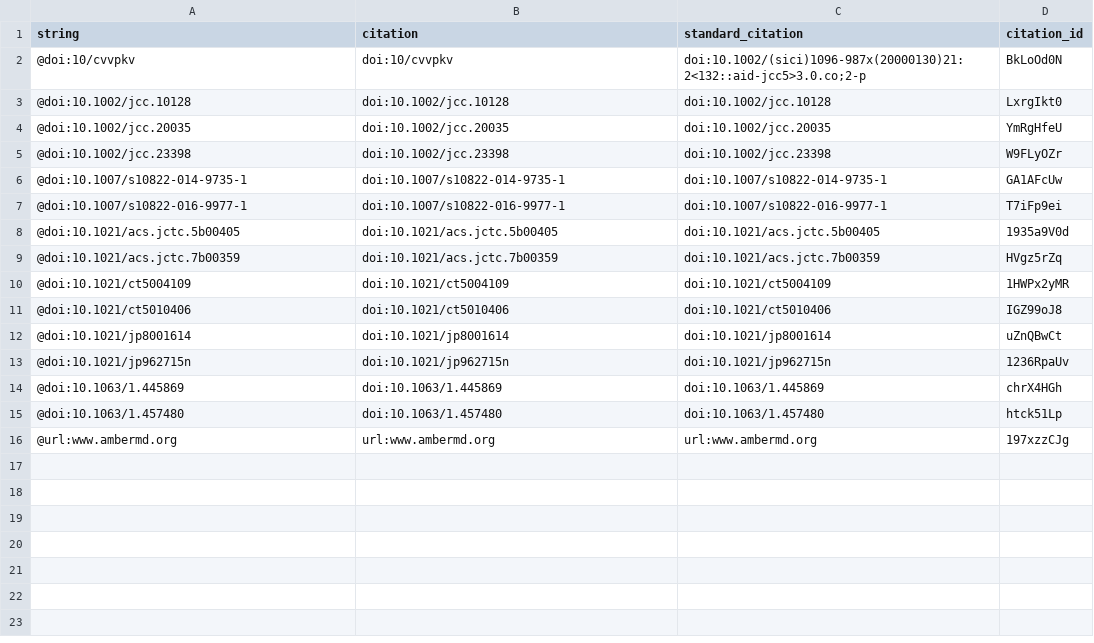
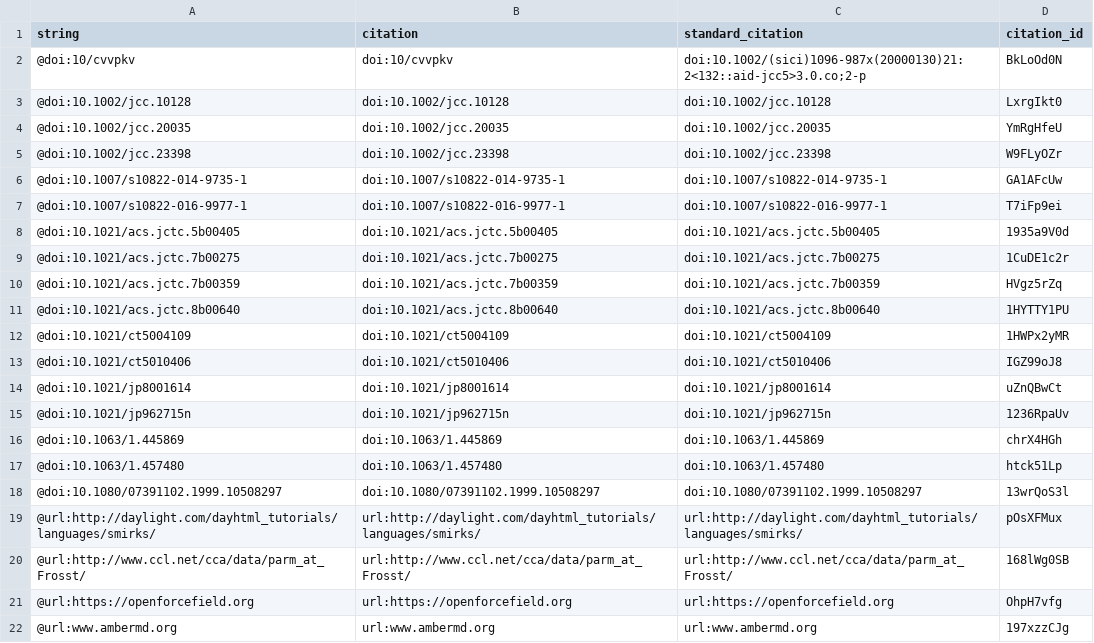
Before and after one commit to slochower/smirnoff-host-guest-manuscript, a TSV file: citations.tsv, drawn as a sheet; the diff names each change by its address in the sheet, - before the commit and + after, or states it on an @@ line.

Commit message:
First "half" draft (#13)
This build is based on
https://github.com/slochower/smirnoff-host-guest-manuscript/commit/9e7eb83a2840e78662be03f477a5451520d8befd.

This commit was created by the following Travis CI build and job:
https://travis-ci.com/slochower/smirnoff-host-guest-manuscript/builds/522359482
https://travis-ci.com/slochower/smirnoff-host-guest-manuscript/jobs/522359483

[ci skip]

The full commit message that triggered this build is copied below:

First "half" draft (#13)

* FIrst few sentences

* First subsection of the results

* Add ghc and cabal to Travis

* Change stack install instructions

* Remove apt commands

* Quick introduction writeup

* Brushing up

* First half draft

```diff
--- a/citations.tsv
+++ b/citations.tsv
+row 9: @doi:10.1021/acs.jctc.7b00275 | doi:10.1021/acs.jctc.7b00275 | doi:10.1021/acs.jctc.7b00275 | 1CuDE1c2r
+row 11: @doi:10.1021/acs.jctc.8b00640 | doi:10.1021/acs.jctc.8b00640 | doi:10.1021/acs.jctc.8b00640 | 1HYTTY1PU
+row 18: @doi:10.1080/07391102.1999.10508297 | doi:10.1080/07391102.1999.10508297 | doi:10.1080/07391102.1999.10508297 | 13wrQoS3l
+row 19: @url:http://daylight.com/dayhtml_tutorials/languages/smirks/ | url:http://daylight.com/dayhtml_tutorials/languages/smirks/ | url:http://daylight.com/dayhtml_tutorials/languages/smirks/ | pOsXFMux
+row 20: @url:http://www.ccl.net/cca/data/parm_at_Frosst/ | url:http://www.ccl.net/cca/data/parm_at_Frosst/ | url:http://www.ccl.net/cca/data/parm_at_Frosst/ | 168lWg0SB
+row 21: @url:https://openforcefield.org | url:https://openforcefield.org | url:https://openforcefield.org | OhpH7vfg
```
Also changed, not shown: 5 other files.
